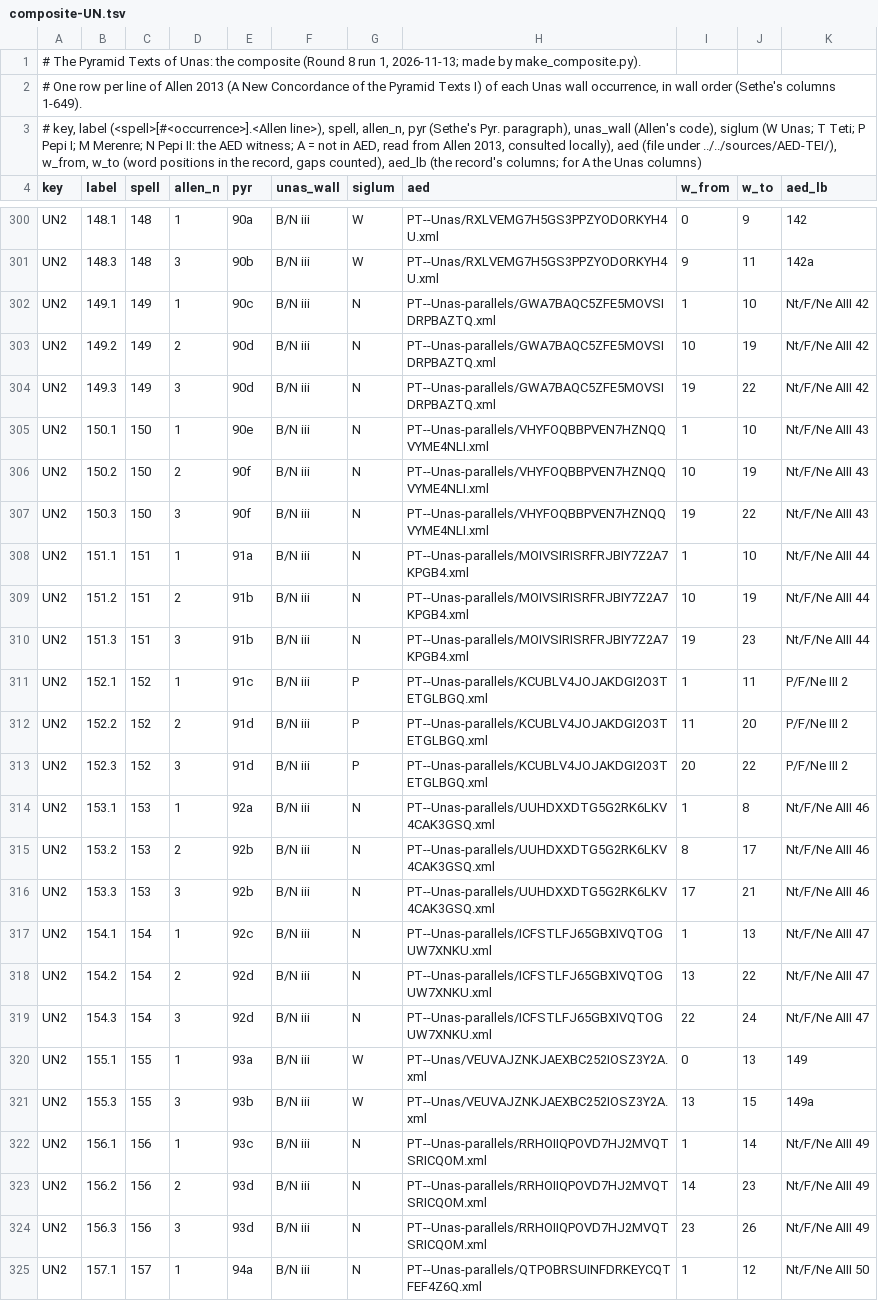
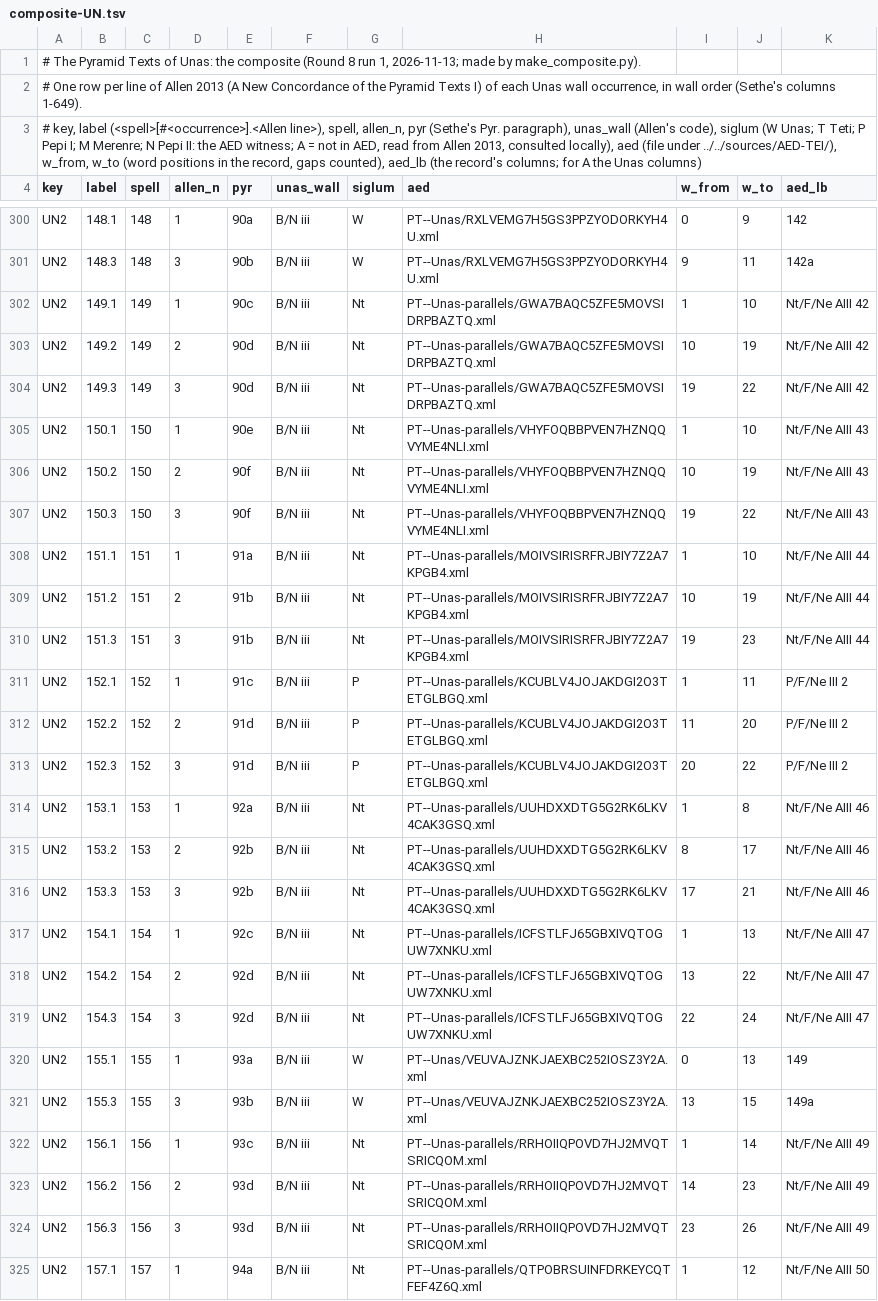
Before and after one commit to gilad-bendor/perush, a TSV file: שונות/תרגומי-טקסטים-קדומים/חכמה-ובריאה-במצרים/10-טקסטי-הפירמידה-של-אונאס/composite-UN.tsv, drawn as a sheet; only a part is shown, gaps mark what is left out; the diff covers the shown part only.

```diff
--- a/שונות/תרגומי-טקסטים-קדומים/חכמה-ובריאה-במצרים/10-טקסטי-הפירמידה-של-אונאס/composite-UN.tsv
+++ b/שונות/תרגומי-טקסטים-קדומים/חכמה-ובריאה-במצרים/10-טקסטי-הפירמידה-של-אונאס/composite-UN.tsv
@@ -301,11 +301,11 @@ UN2	148.1	148	1	90a	B/N iii	W	PT--Unas/RXLVEMG7H5GS3PPZYODORKYH4U.xml	0	9	142
 UN2	148.3	148	3	90b	B/N iii	W	PT--Unas/RXLVEMG7H5GS3PPZYODORKYH4U.xml	9	11	142a
-UN2	149.1	149	1	90c	B/N iii	N	PT--Unas-parallels/GWA7BAQC5ZFE5MOVSIDRPBAZTQ.xml	1	10	Nt/F/Ne AIII 42
-UN2	149.2	149	2	90d	B/N iii	N	PT--Unas-parallels/GWA7BAQC5ZFE5MOVSIDRPBAZTQ.xml	10	19	Nt/F/Ne AIII 42
-UN2	149.3	149	3	90d	B/N iii	N	PT--Unas-parallels/GWA7BAQC5ZFE5MOVSIDRPBAZTQ.xml	19	22	Nt/F/Ne AIII 42
-UN2	150.1	150	1	90e	B/N iii	N	PT--Unas-parallels/VHYFOQBBPVEN7HZNQQVYME4NLI.xml	1	10	Nt/F/Ne AIII 43
-UN2	150.2	150	2	90f	B/N iii	N	PT--Unas-parallels/VHYFOQBBPVEN7HZNQQVYME4NLI.xml	10	19	Nt/F/Ne AIII 43
-UN2	150.3	150	3	90f	B/N iii	N	PT--Unas-parallels/VHYFOQBBPVEN7HZNQQVYME4NLI.xml	19	22	Nt/F/Ne AIII 43
-UN2	151.1	151	1	91a	B/N iii	N	PT--Unas-parallels/MOIVSIRISRFRJBIY7Z2A7KPGB4.xml	1	10	Nt/F/Ne AIII 44
-UN2	151.2	151	2	91b	B/N iii	N	PT--Unas-parallels/MOIVSIRISRFRJBIY7Z2A7KPGB4.xml	10	19	Nt/F/Ne AIII 44
-UN2	151.3	151	3	91b	B/N iii	N	PT--Unas-parallels/MOIVSIRISRFRJBIY7Z2A7KPGB4.xml	19	23	Nt/F/Ne AIII 44
+UN2	149.1	149	1	90c	B/N iii	Nt	PT--Unas-parallels/GWA7BAQC5ZFE5MOVSIDRPBAZTQ.xml	1	10	Nt/F/Ne AIII 42
+UN2	149.2	149	2	90d	B/N iii	Nt	PT--Unas-parallels/GWA7BAQC5ZFE5MOVSIDRPBAZTQ.xml	10	19	Nt/F/Ne AIII 42
+UN2	149.3	149	3	90d	B/N iii	Nt	PT--Unas-parallels/GWA7BAQC5ZFE5MOVSIDRPBAZTQ.xml	19	22	Nt/F/Ne AIII 42
+UN2	150.1	150	1	90e	B/N iii	Nt	PT--Unas-parallels/VHYFOQBBPVEN7HZNQQVYME4NLI.xml	1	10	Nt/F/Ne AIII 43
+UN2	150.2	150	2	90f	B/N iii	Nt	PT--Unas-parallels/VHYFOQBBPVEN7HZNQQVYME4NLI.xml	10	19	Nt/F/Ne AIII 43
+UN2	150.3	150	3	90f	B/N iii	Nt	PT--Unas-parallels/VHYFOQBBPVEN7HZNQQVYME4NLI.xml	19	22	Nt/F/Ne AIII 43
+UN2	151.1	151	1	91a	B/N iii	Nt	PT--Unas-parallels/MOIVSIRISRFRJBIY7Z2A7KPGB4.xml	1	10	Nt/F/Ne AIII 44
+UN2	151.2	151	2	91b	B/N iii	Nt	PT--Unas-parallels/MOIVSIRISRFRJBIY7Z2A7KPGB4.xml	10	19	Nt/F/Ne AIII 44
+UN2	151.3	151	3	91b	B/N iii	Nt	PT--Unas-parallels/MOIVSIRISRFRJBIY7Z2A7KPGB4.xml	19	23	Nt/F/Ne AIII 44
 UN2	152.1	152	1	91c	B/N iii	P	PT--Unas-parallels/KCUBLV4JOJAKDGI2O3TETGLBGQ.xml	1	11	P/F/Ne III 2
@@ -313,13 +313,13 @@ UN2	152.2	152	2	91d	B/N iii	P	PT--Unas-parallels/KCUBLV4JOJAKDGI2O3TETGLBGQ.xml
 UN2	152.3	152	3	91d	B/N iii	P	PT--Unas-parallels/KCUBLV4JOJAKDGI2O3TETGLBGQ.xml	20	22	P/F/Ne III 2
-UN2	153.1	153	1	92a	B/N iii	N	PT--Unas-parallels/UUHDXXDTG5G2RK6LKV4CAK3GSQ.xml	1	8	Nt/F/Ne AIII 46
-UN2	153.2	153	2	92b	B/N iii	N	PT--Unas-parallels/UUHDXXDTG5G2RK6LKV4CAK3GSQ.xml	8	17	Nt/F/Ne AIII 46
-UN2	153.3	153	3	92b	B/N iii	N	PT--Unas-parallels/UUHDXXDTG5G2RK6LKV4CAK3GSQ.xml	17	21	Nt/F/Ne AIII 46
-UN2	154.1	154	1	92c	B/N iii	N	PT--Unas-parallels/ICFSTLFJ65GBXIVQTOGUW7XNKU.xml	1	13	Nt/F/Ne AIII 47
-UN2	154.2	154	2	92d	B/N iii	N	PT--Unas-parallels/ICFSTLFJ65GBXIVQTOGUW7XNKU.xml	13	22	Nt/F/Ne AIII 47
-UN2	154.3	154	3	92d	B/N iii	N	PT--Unas-parallels/ICFSTLFJ65GBXIVQTOGUW7XNKU.xml	22	24	Nt/F/Ne AIII 47
+UN2	153.1	153	1	92a	B/N iii	Nt	PT--Unas-parallels/UUHDXXDTG5G2RK6LKV4CAK3GSQ.xml	1	8	Nt/F/Ne AIII 46
+UN2	153.2	153	2	92b	B/N iii	Nt	PT--Unas-parallels/UUHDXXDTG5G2RK6LKV4CAK3GSQ.xml	8	17	Nt/F/Ne AIII 46
+UN2	153.3	153	3	92b	B/N iii	Nt	PT--Unas-parallels/UUHDXXDTG5G2RK6LKV4CAK3GSQ.xml	17	21	Nt/F/Ne AIII 46
+UN2	154.1	154	1	92c	B/N iii	Nt	PT--Unas-parallels/ICFSTLFJ65GBXIVQTOGUW7XNKU.xml	1	13	Nt/F/Ne AIII 47
+UN2	154.2	154	2	92d	B/N iii	Nt	PT--Unas-parallels/ICFSTLFJ65GBXIVQTOGUW7XNKU.xml	13	22	Nt/F/Ne AIII 47
+UN2	154.3	154	3	92d	B/N iii	Nt	PT--Unas-parallels/ICFSTLFJ65GBXIVQTOGUW7XNKU.xml	22	24	Nt/F/Ne AIII 47
 UN2	155.1	155	1	93a	B/N iii	W	PT--Unas/VEUVAJZNKJAEXBC252IOSZ3Y2A.xml	0	13	149
 UN2	155.3	155	3	93b	B/N iii	W	PT--Unas/VEUVAJZNKJAEXBC252IOSZ3Y2A.xml	13	15	149a
-UN2	156.1	156	1	93c	B/N iii	N	PT--Unas-parallels/RRHOIIQPOVD7HJ2MVQTSRICQOM.xml	1	14	Nt/F/Ne AIII 49
-UN2	156.2	156	2	93d	B/N iii	N	PT--Unas-parallels/RRHOIIQPOVD7HJ2MVQTSRICQOM.xml	14	23	Nt/F/Ne AIII 49
-UN2	156.3	156	3	93d	B/N iii	N	PT--Unas-parallels/RRHOIIQPOVD7HJ2MVQTSRICQOM.xml	23	26	Nt/F/Ne AIII 49
-UN2	157.1	157	1	94a	B/N iii	N	PT--Unas-parallels/QTPOBRSUINFDRKEYCQTFEF4Z6Q.xml	1	12	Nt/F/Ne AIII 50
+UN2	156.1	156	1	93c	B/N iii	Nt	PT--Unas-parallels/RRHOIIQPOVD7HJ2MVQTSRICQOM.xml	1	14	Nt/F/Ne AIII 49
+UN2	156.2	156	2	93d	B/N iii	Nt	PT--Unas-parallels/RRHOIIQPOVD7HJ2MVQTSRICQOM.xml	14	23	Nt/F/Ne AIII 49
+UN2	156.3	156	3	93d	B/N iii	Nt	PT--Unas-parallels/RRHOIIQPOVD7HJ2MVQTSRICQOM.xml	23	26	Nt/F/Ne AIII 49
+UN2	157.1	157	1	94a	B/N iii	Nt	PT--Unas-parallels/QTPOBRSUINFDRKEYCQTFEF4Z6Q.xml	1	12	Nt/F/Ne AIII 50
```
Also changed, not shown: 123 edited cells elsewhere in this file, 6 other files.
